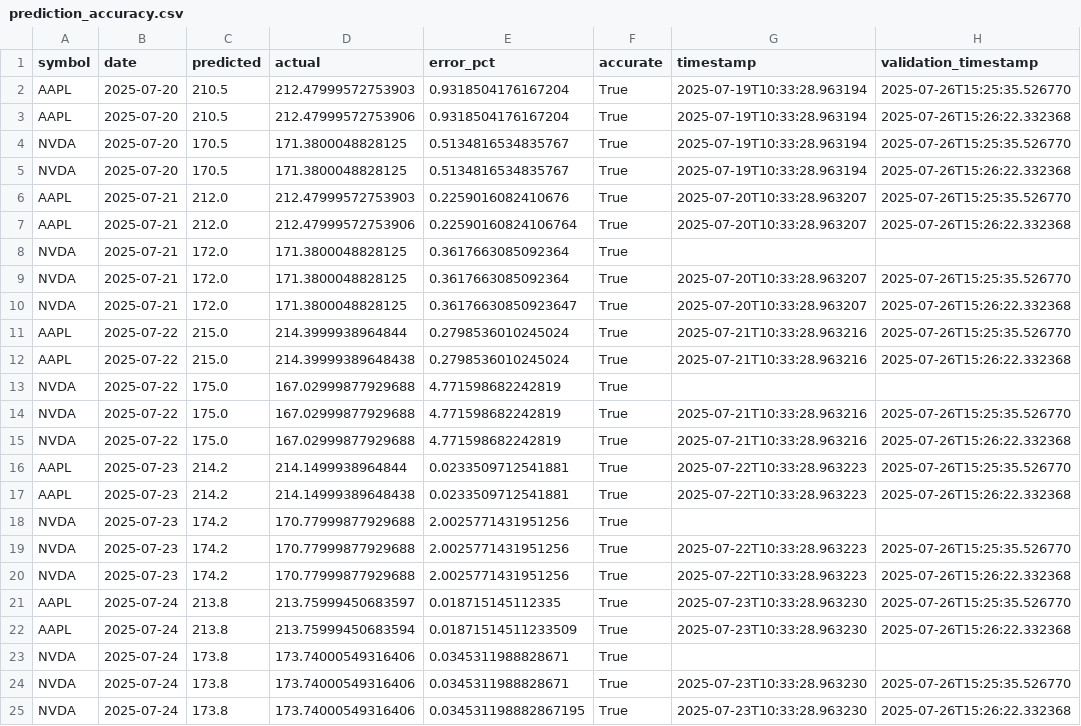
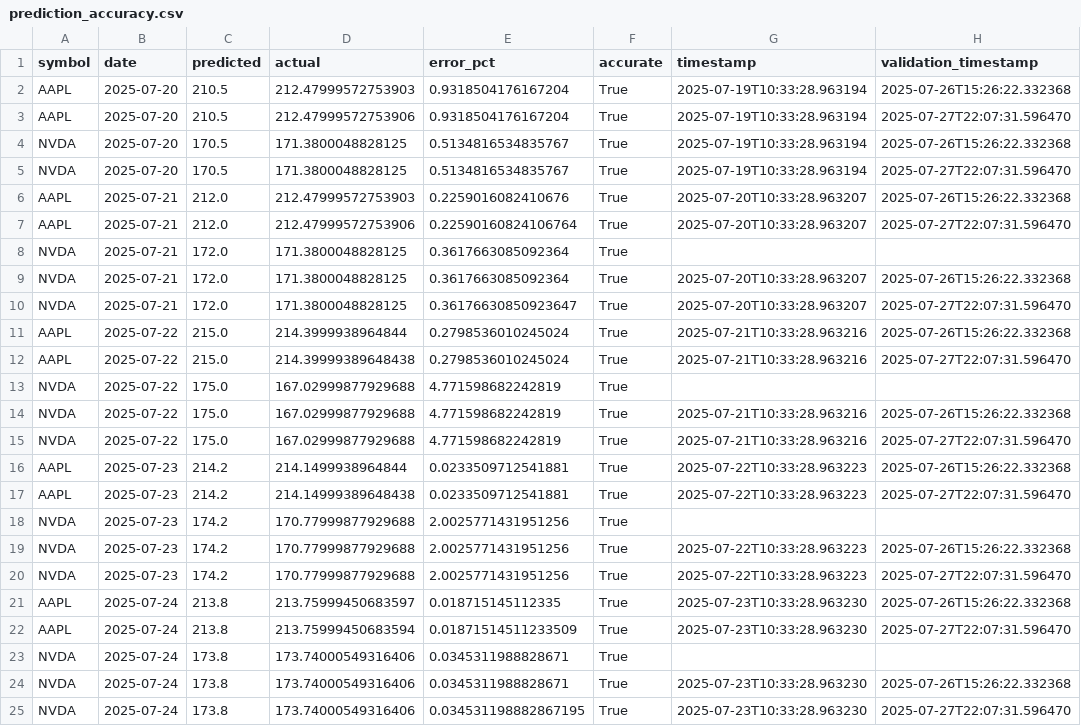
Before and after one commit to MeridianAlgo/AraAI, a CSV file: prediction_accuracy.csv, drawn as a sheet.

```diff
--- a/prediction_accuracy.csv
+++ b/prediction_accuracy.csv
@@ -1,25 +1,25 @@
 symbol,date,predicted,actual,error_pct,accurate,timestamp,validation_timestamp
-AAPL,2025-07-20,210.5,212.47999572753903,0.9318504176167204,True,2025-07-19T10:33:28.963194,2025-07-26T15:25:35.526770
-AAPL,2025-07-20,210.5,212.47999572753906,0.9318504176167204,True,2025-07-19T10:33:28.963194,2025-07-26T15:26:22.332368
-NVDA,2025-07-20,170.5,171.3800048828125,0.5134816534835767,True,2025-07-19T10:33:28.963194,2025-07-26T15:25:35.526770
+AAPL,2025-07-20,210.5,212.47999572753903,0.9318504176167204,True,2025-07-19T10:33:28.963194,2025-07-26T15:26:22.332368
+AAPL,2025-07-20,210.5,212.47999572753906,0.9318504176167204,True,2025-07-19T10:33:28.963194,2025-07-27T22:07:31.596470
 NVDA,2025-07-20,170.5,171.3800048828125,0.5134816534835767,True,2025-07-19T10:33:28.963194,2025-07-26T15:26:22.332368
-AAPL,2025-07-21,212.0,212.47999572753903,0.2259016082410676,True,2025-07-20T10:33:28.963207,2025-07-26T15:25:35.526770
-AAPL,2025-07-21,212.0,212.47999572753906,0.22590160824106764,True,2025-07-20T10:33:28.963207,2025-07-26T15:26:22.332368
+NVDA,2025-07-20,170.5,171.3800048828125,0.5134816534835767,True,2025-07-19T10:33:28.963194,2025-07-27T22:07:31.596470
+AAPL,2025-07-21,212.0,212.47999572753903,0.2259016082410676,True,2025-07-20T10:33:28.963207,2025-07-26T15:26:22.332368
+AAPL,2025-07-21,212.0,212.47999572753906,0.22590160824106764,True,2025-07-20T10:33:28.963207,2025-07-27T22:07:31.596470
 NVDA,2025-07-21,172.0,171.3800048828125,0.3617663085092364,True,,
-NVDA,2025-07-21,172.0,171.3800048828125,0.3617663085092364,True,2025-07-20T10:33:28.963207,2025-07-26T15:25:35.526770
-NVDA,2025-07-21,172.0,171.3800048828125,0.36176630850923647,True,2025-07-20T10:33:28.963207,2025-07-26T15:26:22.332368
-AAPL,2025-07-22,215.0,214.3999938964844,0.2798536010245024,True,2025-07-21T10:33:28.963216,2025-07-26T15:25:35.526770
-AAPL,2025-07-22,215.0,214.39999389648438,0.2798536010245024,True,2025-07-21T10:33:28.963216,2025-07-26T15:26:22.332368
+NVDA,2025-07-21,172.0,171.3800048828125,0.3617663085092364,True,2025-07-20T10:33:28.963207,2025-07-26T15:26:22.332368
+NVDA,2025-07-21,172.0,171.3800048828125,0.36176630850923647,True,2025-07-20T10:33:28.963207,2025-07-27T22:07:31.596470
+AAPL,2025-07-22,215.0,214.3999938964844,0.2798536010245024,True,2025-07-21T10:33:28.963216,2025-07-26T15:26:22.332368
+AAPL,2025-07-22,215.0,214.39999389648438,0.2798536010245024,True,2025-07-21T10:33:28.963216,2025-07-27T22:07:31.596470
 NVDA,2025-07-22,175.0,167.02999877929688,4.771598682242819,True,,
-NVDA,2025-07-22,175.0,167.02999877929688,4.771598682242819,True,2025-07-21T10:33:28.963216,2025-07-26T15:25:35.526770
 NVDA,2025-07-22,175.0,167.02999877929688,4.771598682242819,True,2025-07-21T10:33:28.963216,2025-07-26T15:26:22.332368
-AAPL,2025-07-23,214.2,214.1499938964844,0.0233509712541881,True,2025-07-22T10:33:28.963223,2025-07-26T15:25:35.526770
-AAPL,2025-07-23,214.2,214.14999389648438,0.0233509712541881,True,2025-07-22T10:33:28.963223,2025-07-26T15:26:22.332368
+NVDA,2025-07-22,175.0,167.02999877929688,4.771598682242819,True,2025-07-21T10:33:28.963216,2025-07-27T22:07:31.596470
+AAPL,2025-07-23,214.2,214.1499938964844,0.0233509712541881,True,2025-07-22T10:33:28.963223,2025-07-26T15:26:22.332368
+AAPL,2025-07-23,214.2,214.14999389648438,0.0233509712541881,True,2025-07-22T10:33:28.963223,2025-07-27T22:07:31.596470
 NVDA,2025-07-23,174.2,170.77999877929688,2.0025771431951256,True,,
-NVDA,2025-07-23,174.2,170.77999877929688,2.0025771431951256,True,2025-07-22T10:33:28.963223,2025-07-26T15:25:35.526770
 NVDA,2025-07-23,174.2,170.77999877929688,2.0025771431951256,True,2025-07-22T10:33:28.963223,2025-07-26T15:26:22.332368
-AAPL,2025-07-24,213.8,213.75999450683597,0.018715145112335,True,2025-07-23T10:33:28.963230,2025-07-26T15:25:35.526770
-AAPL,2025-07-24,213.8,213.75999450683594,0.01871514511233509,True,2025-07-23T10:33:28.963230,2025-07-26T15:26:22.332368
+NVDA,2025-07-23,174.2,170.77999877929688,2.0025771431951256,True,2025-07-22T10:33:28.963223,2025-07-27T22:07:31.596470
+AAPL,2025-07-24,213.8,213.75999450683597,0.018715145112335,True,2025-07-23T10:33:28.963230,2025-07-26T15:26:22.332368
+AAPL,2025-07-24,213.8,213.75999450683594,0.01871514511233509,True,2025-07-23T10:33:28.963230,2025-07-27T22:07:31.596470
 NVDA,2025-07-24,173.8,173.74000549316406,0.0345311988828671,True,,
-NVDA,2025-07-24,173.8,173.74000549316406,0.0345311988828671,True,2025-07-23T10:33:28.963230,2025-07-26T15:25:35.526770
-NVDA,2025-07-24,173.8,173.74000549316406,0.034531198882867195,True,2025-07-23T10:33:28.963230,2025-07-26T15:26:22.332368
+NVDA,2025-07-24,173.8,173.74000549316406,0.0345311988828671,True,2025-07-23T10:33:28.963230,2025-07-26T15:26:22.332368
+NVDA,2025-07-24,173.8,173.74000549316406,0.034531198882867195,True,2025-07-23T10:33:28.963230,2025-07-27T22:07:31.596470
```
Also changed, not shown: predictions.csv, 20 other files.
